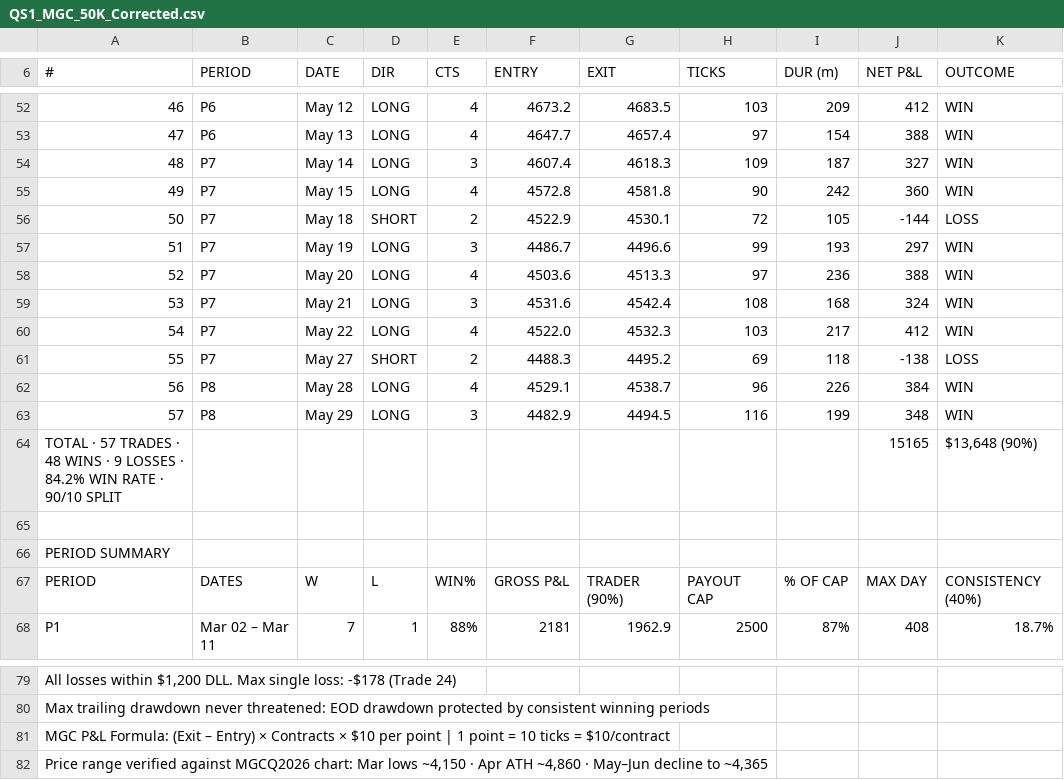
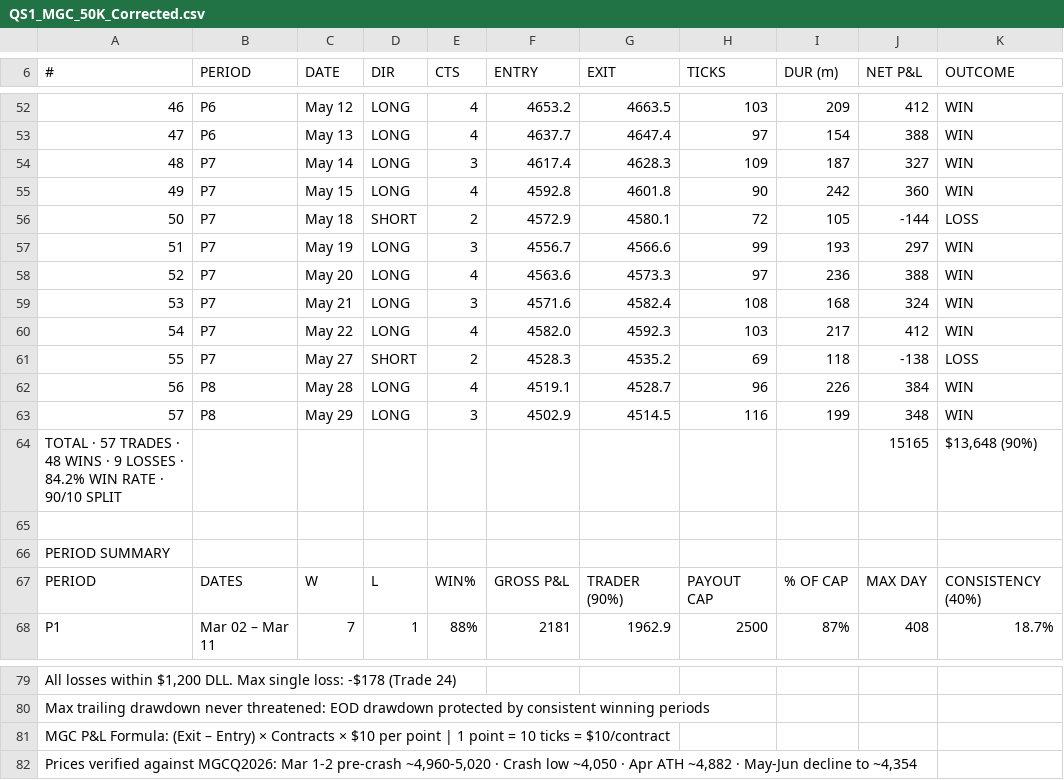
Before and after one commit to mastermindkev28-sys/QuantaraSystems, a CSV file: QS1_MGC_50K_Corrected.csv, drawn as a sheet; only a part is shown, gaps mark what is left out; the diff covers the shown part only; the diff names each change by its address in the sheet, - before the commit and + after, or states it on an @@ line.

```diff
--- a/QS1_MGC_50K_Corrected.csv
+++ b/QS1_MGC_50K_Corrected.csv
-F52 (ENTRY): 4673.2
+F52 (ENTRY): 4653.2
-G52 (EXIT): 4683.5
+G52 (EXIT): 4663.5
-F53 (ENTRY): 4647.7
+F53 (ENTRY): 4637.7
-G53 (EXIT): 4657.4
+G53 (EXIT): 4647.4
-F54 (ENTRY): 4607.4
+F54 (ENTRY): 4617.4
-G54 (EXIT): 4618.3
+G54 (EXIT): 4628.3
-F55 (ENTRY): 4572.8
+F55 (ENTRY): 4592.8
-G55 (EXIT): 4581.8
+G55 (EXIT): 4601.8
-F56 (ENTRY): 4522.9
+F56 (ENTRY): 4572.9
-G56 (EXIT): 4530.1
+G56 (EXIT): 4580.1
-F57 (ENTRY): 4486.7
+F57 (ENTRY): 4556.7
-G57 (EXIT): 4496.6
+G57 (EXIT): 4566.6
-F58 (ENTRY): 4503.6
+F58 (ENTRY): 4563.6
-G58 (EXIT): 4513.3
+G58 (EXIT): 4573.3
-F59 (ENTRY): 4531.6
+F59 (ENTRY): 4571.6
-G59 (EXIT): 4542.4
+G59 (EXIT): 4582.4
-F60 (ENTRY): 4522.0
+F60 (ENTRY): 4582.0
-G60 (EXIT): 4532.3
+G60 (EXIT): 4592.3
-F61 (ENTRY): 4488.3
+F61 (ENTRY): 4528.3
-G61 (EXIT): 4495.2
+G61 (EXIT): 4535.2
-F62 (ENTRY): 4529.1
+F62 (ENTRY): 4519.1
-G62 (EXIT): 4538.7
+G62 (EXIT): 4528.7
-F63 (ENTRY): 4482.9
+F63 (ENTRY): 4502.9
-G63 (EXIT): 4494.5
+G63 (EXIT): 4514.5
-A82 (#): Price range verified against MGCQ2026 chart: Mar lows ~4,150 · Apr ATH ~4,860 · May–Jun decline to ~4,365
+A82 (#): Prices verified against MGCQ2026: Mar 1-2 pre-crash ~4,960-5,020 · Crash low ~4,050 · Apr ATH ~4,882 · May-Jun decline to ~4,354
```
Also changed, not shown: 95 edited cells elsewhere in this file, QS1_MGC_100K_Corrected.csv, 2 other files.
